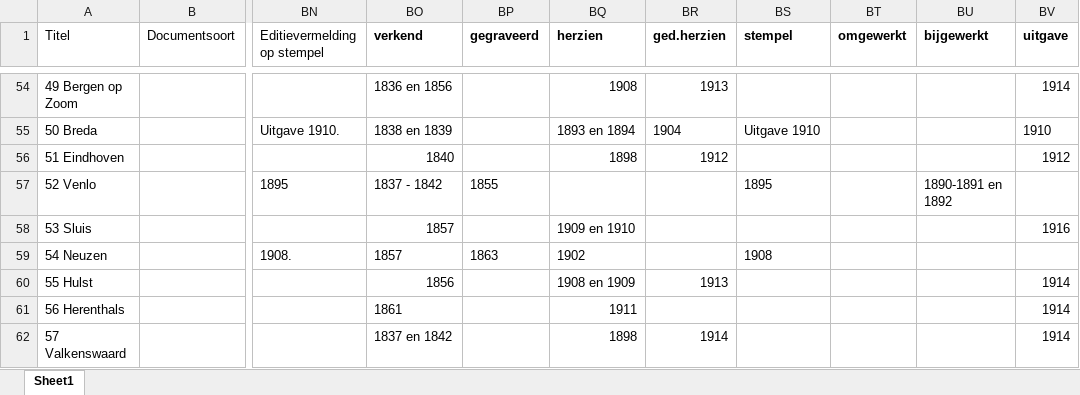
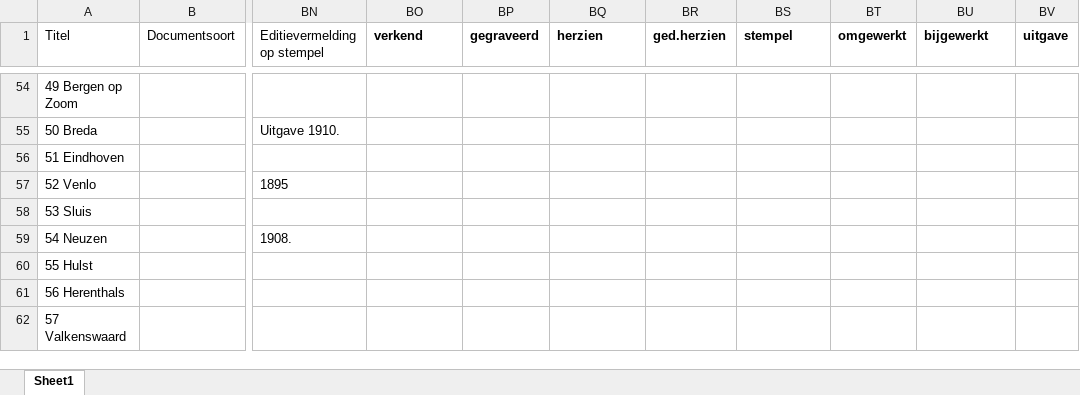
Before and after one commit to vu-geoplaza/mapseries, an Excel workbook: db/tmk/bb1.xlsx, sheet Sheet1, drawn as a sheet; only a part is shown, gaps mark what is left out; values as stored, in another font and other column widths than the file's, no borders; the diff covers the shown part only; the diff names each change by its address in the sheet, - before the commit and + after, or states it on an @@ line.

```diff
--- a/db/tmk/bb1.xlsx (sheet Sheet1)
+++ b/db/tmk/bb1.xlsx (sheet Sheet1)
-BO54 (verkend): 1836 en 1856
+BO54 (verkend): (empty)
-BQ54 (herzien): 1908
+BQ54 (herzien): (empty)
-BR54 (ged.herzien): 1913
+BR54 (ged.herzien): (empty)
-BV54 (uitgave): 1914
+BV54 (uitgave): (empty)
-BO55 (verkend): 1838 en 1839
+BO55 (verkend): (empty)
-BQ55 (herzien): 1893 en 1894
+BQ55 (herzien): (empty)
-BR55 (ged.herzien): 1904
+BR55 (ged.herzien): (empty)
-BS55 (stempel): Uitgave 1910
+BS55 (stempel): (empty)
-BV55 (uitgave): 1910
+BV55 (uitgave): (empty)
-BO56 (verkend): 1840
+BO56 (verkend): (empty)
-BQ56 (herzien): 1898
+BQ56 (herzien): (empty)
-BR56 (ged.herzien): 1912
+BR56 (ged.herzien): (empty)
-BV56 (uitgave): 1912
+BV56 (uitgave): (empty)
-BO57 (verkend): 1837 - 1842
+BO57 (verkend): (empty)
-BP57 (gegraveerd): 1855
+BP57 (gegraveerd): (empty)
-BS57 (stempel): 1895
+BS57 (stempel): (empty)
-BU57 (bijgewerkt): 1890-1891 en 1892
+BU57 (bijgewerkt): (empty)
-BO58:BO59 (verkend): 1857
+BO58:BO59 (verkend): (empty)
-BQ58 (herzien): 1909 en 1910
+BQ58 (herzien): (empty)
-BV58 (uitgave): 1916
+BV58 (uitgave): (empty)
-BP59 (gegraveerd): 1863
+BP59 (gegraveerd): (empty)
-BQ59 (herzien): 1902
+BQ59 (herzien): (empty)
-BS59 (stempel): 1908
+BS59 (stempel): (empty)
-BO60 (verkend): 1856
+BO60 (verkend): (empty)
-BQ60 (herzien): 1908 en 1909
+BQ60 (herzien): (empty)
-BR60 (ged.herzien): 1913
+BR60 (ged.herzien): (empty)
-BV60:BV62 (uitgave): 1914
+BV60:BV62 (uitgave): (empty)
-BO61 (verkend): 1861
+BO61 (verkend): (empty)
-BQ61 (herzien): 1911
+BQ61 (herzien): (empty)
-BO62 (verkend): 1837 en 1842
+BO62 (verkend): (empty)
-BQ62 (herzien): 1898
+BQ62 (herzien): (empty)
-BR62 (ged.herzien): 1914
+BR62 (ged.herzien): (empty)
```
Also changed, not shown: 48 edited cells elsewhere in this sheet, db/tmk/bb2.xlsx, 2 other files.
